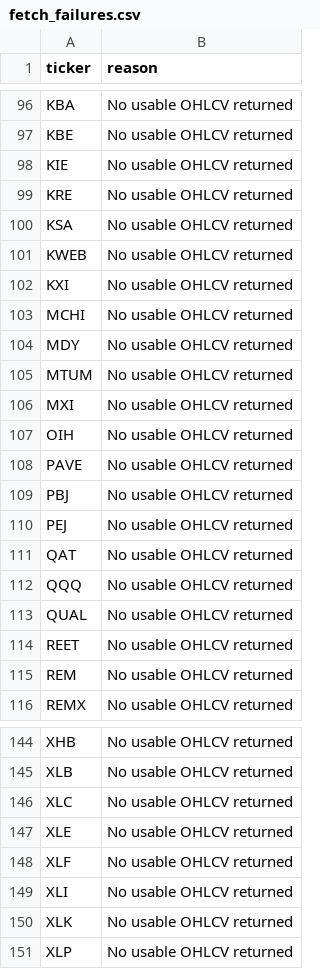
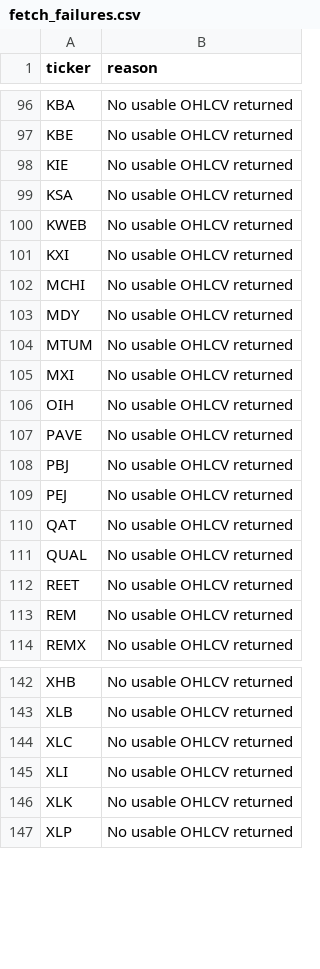
Before and after one commit to drynflying/global-market-rotation-engine, a CSV file: results/fetch_failures.csv, drawn as a sheet; only a part is shown, gaps mark what is left out.

```diff
--- a/results/fetch_failures.csv
+++ b/results/fetch_failures.csv
@@ -98,3 +98,2 @@ KBE,No usable OHLCV returned
 KIE,No usable OHLCV returned
-KRE,No usable OHLCV returned
 KSA,No usable OHLCV returned
@@ -111,3 +110,2 @@ PEJ,No usable OHLCV returned
 QAT,No usable OHLCV returned
-QQQ,No usable OHLCV returned
 QUAL,No usable OHLCV returned
@@ -146,4 +144,2 @@ XLB,No usable OHLCV returned
 XLC,No usable OHLCV returned
-XLE,No usable OHLCV returned
-XLF,No usable OHLCV returned
 XLI,No usable OHLCV returned
```
Also changed, not shown: results/research_shadow_outcomes.csv, results/rotation_latest.csv, 15 other files.
